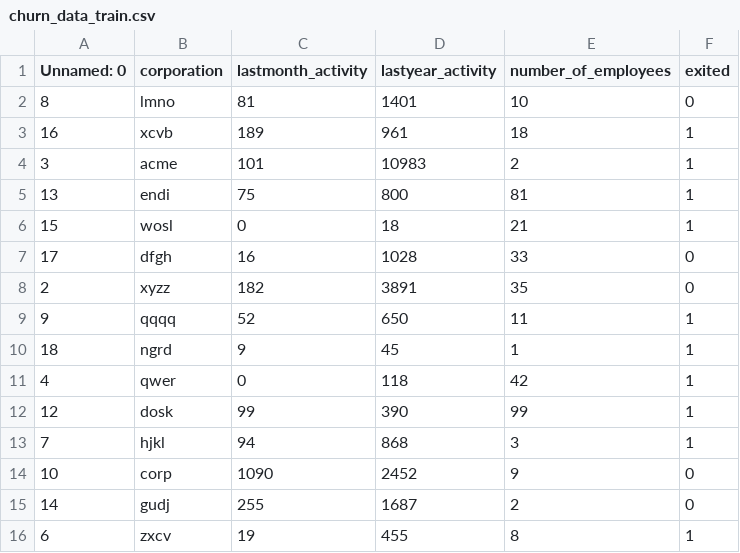
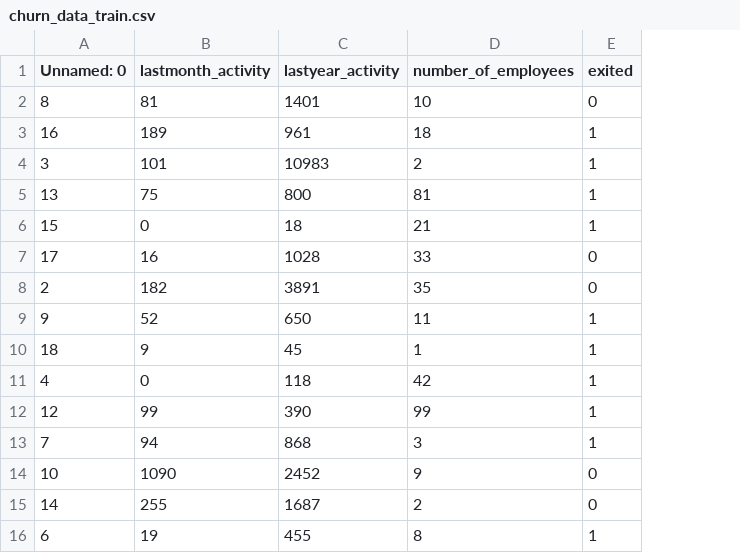
Before and after one commit to laurent4ml/dynamic_risk_assessment_system, a CSV file: ingesteddata/data_split/churn_data_train.csv, drawn as a sheet; the diff names each change by its address in the sheet, - before the commit and + after, or states it on an @@ line.

```diff
--- a/ingesteddata/data_split/churn_data_train.csv
+++ b/ingesteddata/data_split/churn_data_train.csv
-column B (corporation), rows 2-16: lmno | xcvb | acme | endi | wosl | dfgh | xyzz | qqqq | ngrd | qwer | dosk | hjkl | corp | gudj | zxcv
```
Also changed, not shown: 12 other files.
